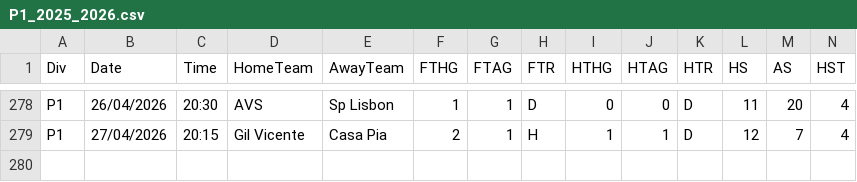
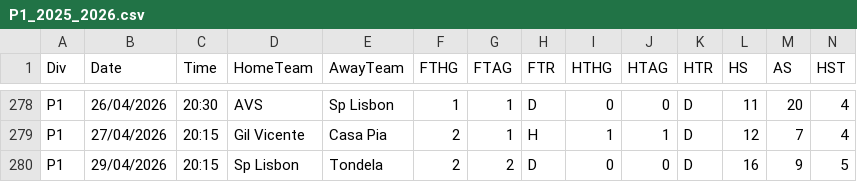
Before and after one commit to dan-owolabi/predict, a CSV file: data/football-data-support/P1_2025_2026.csv, drawn as a sheet; only a part is shown, gaps mark what is left out; rows hold the shown columns only; the diff names each change by its address in the sheet, - before the commit and + after, or states it on an @@ line.

```diff
--- a/data/football-data-support/P1_2025_2026.csv
+++ b/data/football-data-support/P1_2025_2026.csv
+row 280: P1 | 29/04/2026 | 20:15 | Sp Lisbon | Tondela | 2 | 2 | D | 0 | 0 | D | 16 | 9 | 5
```
Also changed, not shown: 2 other files.
